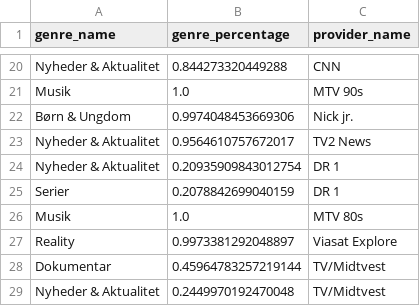
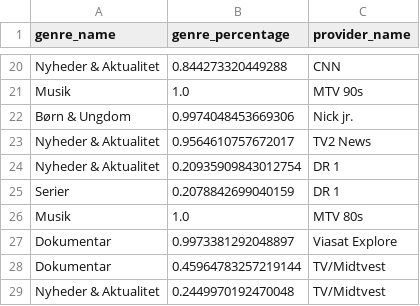
Before and after one commit to CWJNor/kanalcsv_temp, a CSV file: genre.csv, drawn as a sheet; only a part is shown, gaps mark what is left out.

Commit message:
Update genre.csv

```diff
--- a/genre.csv
+++ b/genre.csv
@@ -26,3 +26,3 @@ Serier,0.2078842699040159,DR 1
 Musik,1.0,MTV 80s
-Reality,0.9973381292048897,Viasat Explore
+Dokumentar,0.9973381292048897,Viasat Explore
 Dokumentar,0.45964783257219144,TV/Midtvest
```
